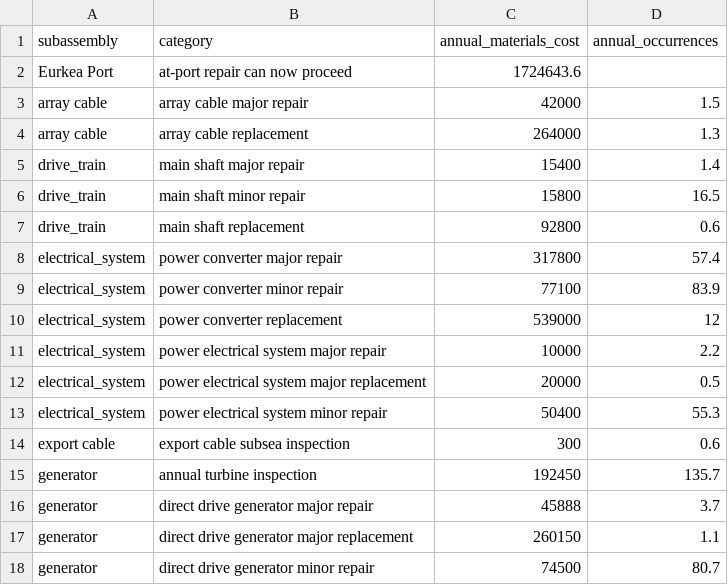
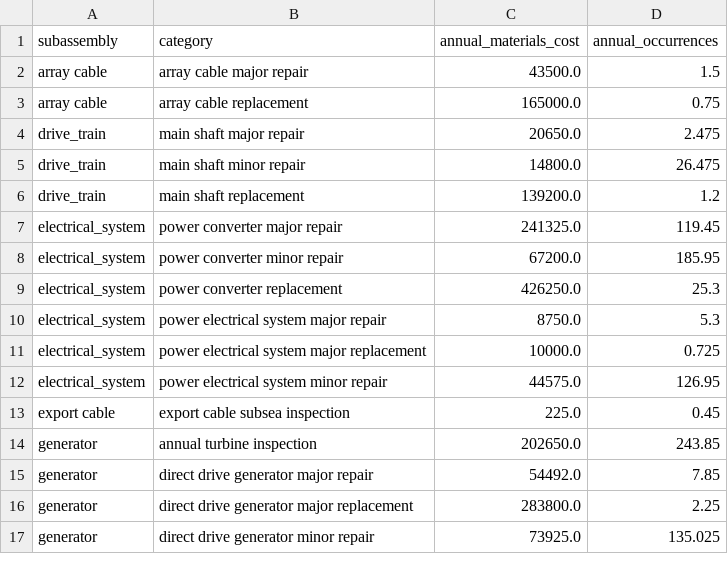
Before and after one commit to NREL/WAVES, a CSV file: examples/average_failures_costs.csv, drawn as a sheet; only a part is shown; the diff covers the shown part only.

```diff
--- a/examples/average_failures_costs.csv
+++ b/examples/average_failures_costs.csv
@@ -1,18 +1,17 @@
 subassembly,category,annual_materials_cost,annual_occurrences
-Eurkea Port,at-port repair can now proceed,1724643.6,
-array cable,array cable major repair,42000,1.5
-array cable,array cable replacement,264000,1.3
-drive_train,main shaft major repair,15400,1.4
-drive_train,main shaft minor repair,15800,16.5
-drive_train,main shaft replacement,92800,0.6
-electrical_system,power converter major repair,317800,57.4
-electrical_system,power converter minor repair,77100,83.9
-electrical_system,power converter replacement,539000,12
-electrical_system,power electrical system major repair,10000,2.2
-electrical_system,power electrical system major replacement,20000,0.5
-electrical_system,power electrical system minor repair,50400,55.3
-export cable,export cable subsea inspection,300,0.6
-generator,annual turbine inspection,192450,135.7
-generator,direct drive generator major repair,45888,3.7
-generator,direct drive generator major replacement,260150,1.1
-generator,direct drive generator minor repair,74500,80.7
+array cable,array cable major repair,43500.0,1.5
+array cable,array cable replacement,165000.0,0.75
+drive_train,main shaft major repair,20650.0,2.475
+drive_train,main shaft minor repair,14800.0,26.475
+drive_train,main shaft replacement,139200.0,1.2
+electrical_system,power converter major repair,241325.0,119.45
+electrical_system,power converter minor repair,67200.0,185.95
+electrical_system,power converter replacement,426250.0,25.3
+electrical_system,power electrical system major repair,8750.0,5.3
+electrical_system,power electrical system major replacement,10000.0,0.725
+electrical_system,power electrical system minor repair,44575.0,126.95
+export cable,export cable subsea inspection,225.0,0.45
+generator,annual turbine inspection,202650.0,243.85
+generator,direct drive generator major repair,54492.0,7.85
+generator,direct drive generator major replacement,283800.0,2.25
+generator,direct drive generator minor repair,73925.0,135.025
```
Also changed, not shown: 2 added rows and 36 edited cells elsewhere in this file, examples/average_delay_summary.csv, examples/average_equipment_costs.csv, 20 other files.
